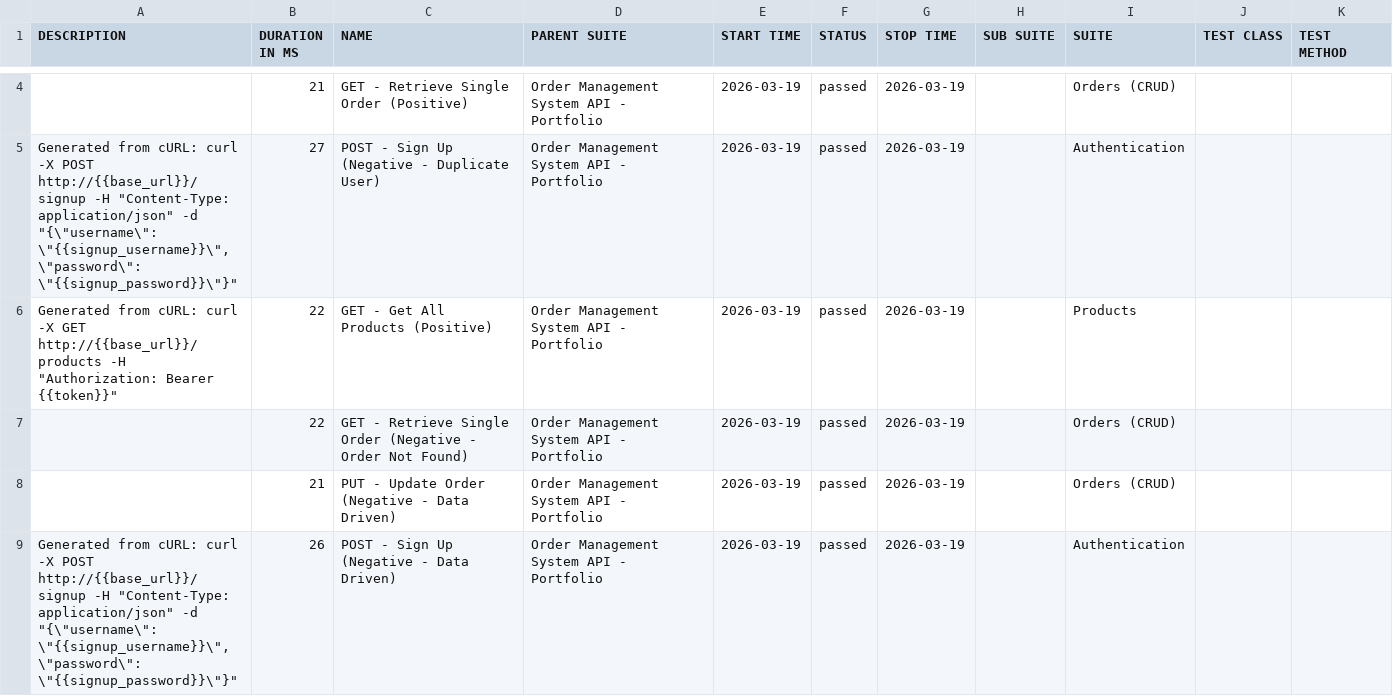
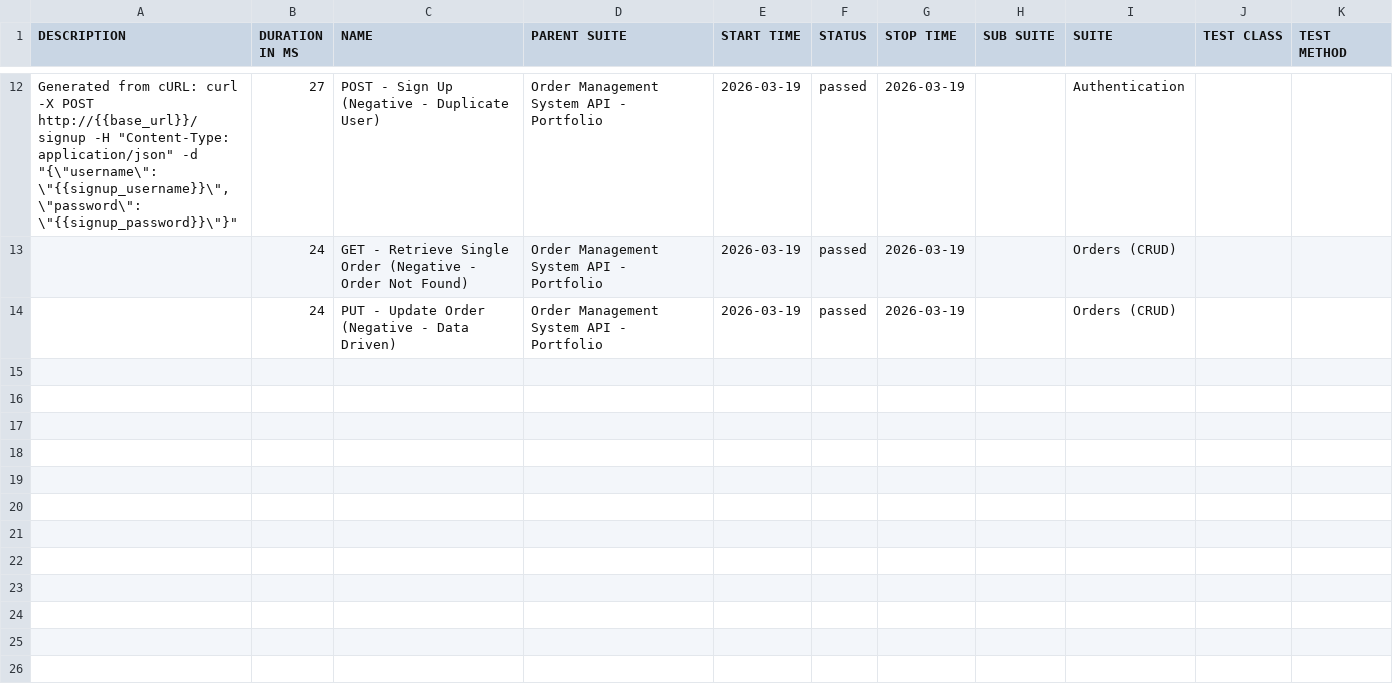
Before and after one commit to christinekim8/postman-api-test-automation, a CSV file: data/suites.csv, drawn as a sheet; only a part is shown, gaps mark what is left out; the diff covers the shown part only.

```diff
--- a/data/suites.csv
+++ b/data/suites.csv
@@ -4,6 +12,3 @@
-"","21","GET - Retrieve Single Order (Positive)","Order Management System API - Portfolio","2026-03-19","passed","2026-03-19","","Orders (CRUD)","",""
 "Generated from cURL: curl -X POST http://{{base_url}}/signup -H ""Content-Type: application/json"" -d ""{\""username\"": \""{{signup_username}}\"", \""password\"": \""{{signup_password}}\""}""","27","POST - Sign Up (Negative - Duplicate User)","Order Management System API - Portfolio","2026-03-19","passed","2026-03-19","","Authentication","",""
-"Generated from cURL: curl -X GET http://{{base_url}}/products -H ""Authorization: Bearer {{token}}""","22","GET - Get All Products (Positive)","Order Management System API - Portfolio","2026-03-19","passed","2026-03-19","","Products","",""
-"","22","GET - Retrieve Single Order (Negative - Order Not Found)","Order Management System API - Portfolio","2026-03-19","passed","2026-03-19","","Orders (CRUD)","",""
-"","21","PUT - Update Order (Negative - Data Driven)","Order Management System API - Portfolio","2026-03-19","passed","2026-03-19","","Orders (CRUD)","",""
-"Generated from cURL: curl -X POST http://{{base_url}}/signup -H ""Content-Type: application/json"" -d ""{\""username\"": \""{{signup_username}}\"", \""password\"": \""{{signup_password}}\""}""","26","POST - Sign Up (Negative - Data Driven)","Order Management System API - Portfolio","2026-03-19","passed","2026-03-19","","Authentication","",""
+"","24","GET - Retrieve Single Order (Negative - Order Not Found)","Order Management System API - Portfolio","2026-03-19","passed","2026-03-19","","Orders (CRUD)","",""
+"","24","PUT - Update Order (Negative - Data Driven)","Order Management System API - Portfolio","2026-03-19","passed","2026-03-19","","Orders (CRUD)","",""
```
Also changed, not shown: 7 added rows, 5 removed rows and 2 edited cells elsewhere in this file, 40 other files.
